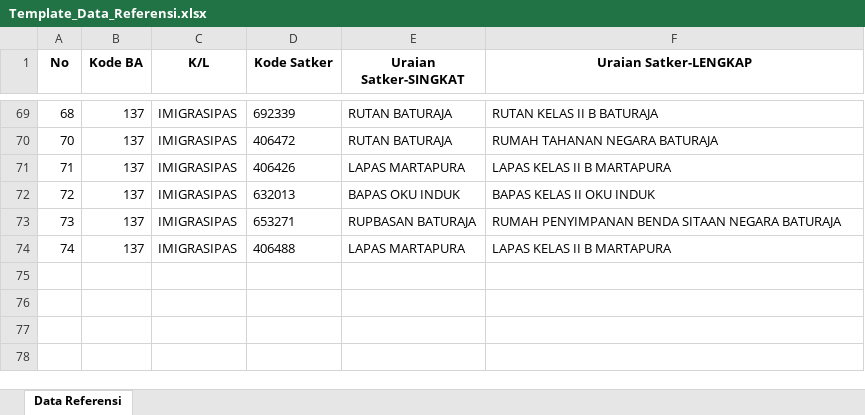
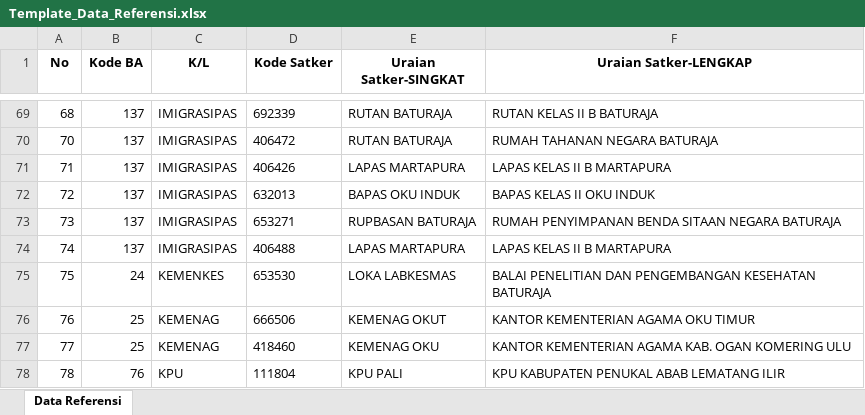
Before and after one commit to ameernoor/KinerjaKeuanganSatkerBaturaja, an Excel workbook: templates/Template_Data_Referensi.xlsx, sheet Data Referensi, drawn as a sheet; only a part is shown, gaps mark what is left out; values as stored, in another font and other column widths than the file's, no borders; the diff names each change by its address in the sheet, - before the commit and + after, or states it on an @@ line.

Commit message:
Update Template_Data_Referensi.xlsx

```diff
--- a/templates/Template_Data_Referensi.xlsx (sheet Data Referensi)
+++ b/templates/Template_Data_Referensi.xlsx (sheet Data Referensi)
+row 75: 75 | 24 | KEMENKES | 653530 | LOKA LABKESMAS | BALAI PENELITIAN DAN PENGEMBANGAN KESEHATAN BATURAJA
+row 76: 76 | 25 | KEMENAG | 666506 | KEMENAG OKUT | KANTOR KEMENTERIAN AGAMA OKU TIMUR
+row 77: 77 | 25 | KEMENAG | 418460 | KEMENAG OKU | KANTOR KEMENTERIAN AGAMA KAB. OGAN KOMERING ULU
+row 78: 78 | 76 | KPU | 111804 | KPU PALI | KPU KABUPATEN PENUKAL ABAB LEMATANG ILIR
```
